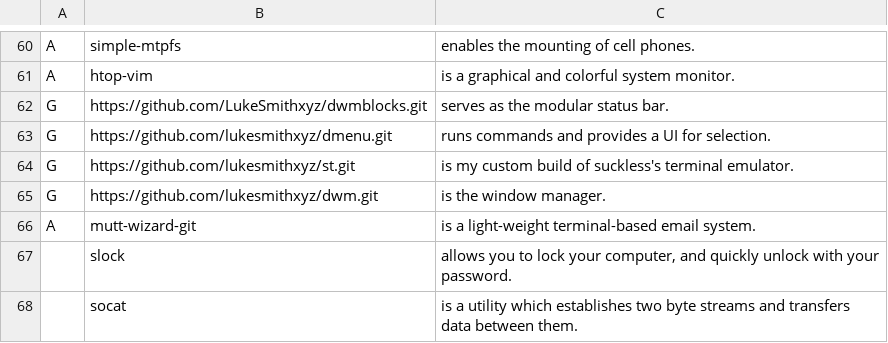
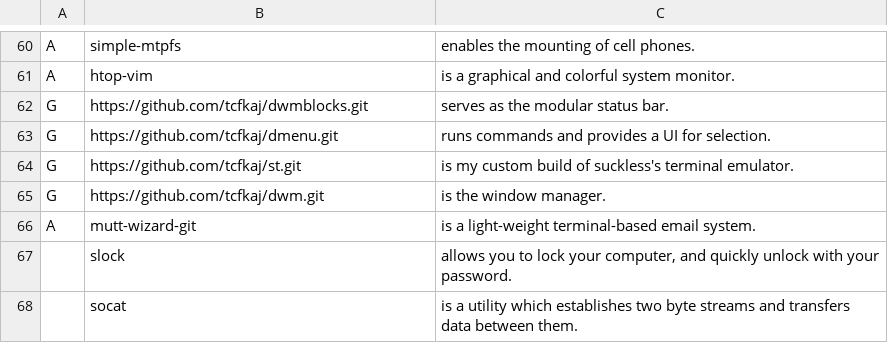
Before and after one commit to tcfkaj/LARBS, a CSV file: progs.csv, drawn as a sheet; only a part is shown, gaps mark what is left out.

Commit message:
minimal changes

```diff
--- a/progs.csv
+++ b/progs.csv
@@ -61,6 +61,6 @@ A,simple-mtpfs,"enables the mounting of cell phones."
 A,htop-vim,"is a graphical and colorful system monitor."
-G,https://github.com/LukeSmithxyz/dwmblocks.git,"serves as the modular status bar."
-G,https://github.com/lukesmithxyz/dmenu.git,"runs commands and provides a UI for selection."
-G,https://github.com/lukesmithxyz/st.git,"is my custom build of suckless's terminal emulator."
-G,https://github.com/lukesmithxyz/dwm.git,"is the window manager."
+G,https://github.com/tcfkaj/dwmblocks.git,"serves as the modular status bar."
+G,https://github.com/tcfkaj/dmenu.git,"runs commands and provides a UI for selection."
+G,https://github.com/tcfkaj/st.git,"is my custom build of suckless's terminal emulator."
+G,https://github.com/tcfkaj/dwm.git,"is the window manager."
 A,mutt-wizard-git,"is a light-weight terminal-based email system."
```
